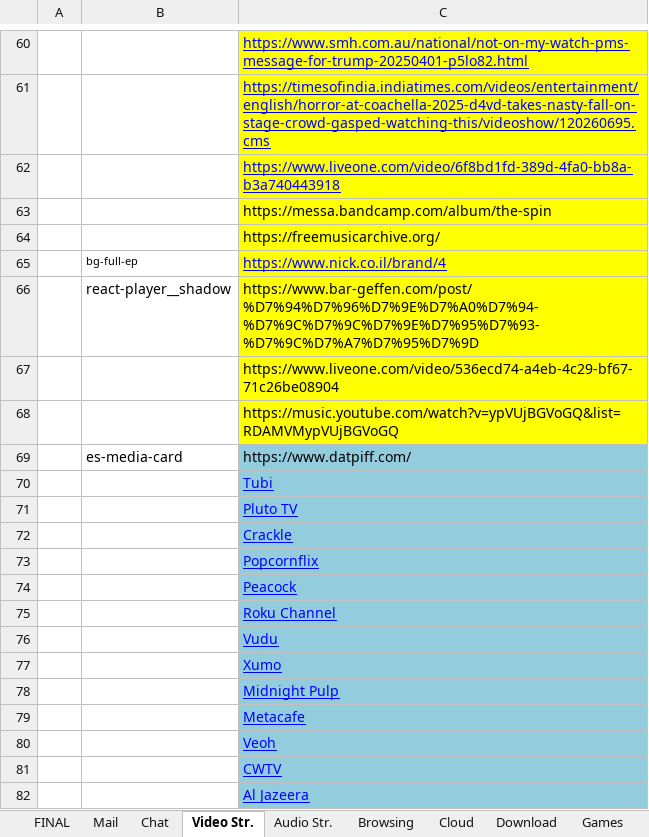
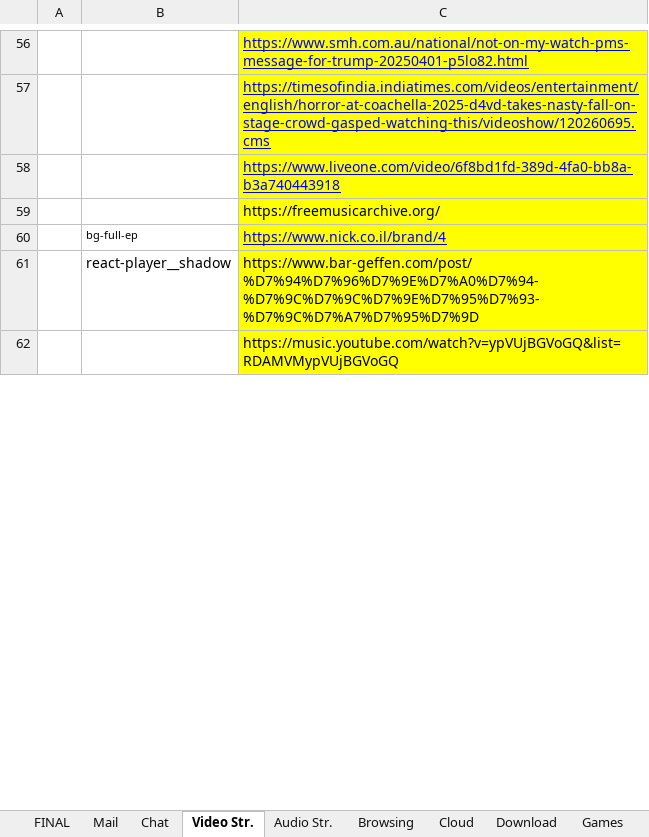
Before and after one commit to yaelrosen77/Final_Project, an Excel workbook: Crawler/App_direct_links.xlsx, sheet Video Str., drawn as a sheet; only a part is shown, gaps mark what is left out; values as stored, in another font and other column widths than the file's, no borders; removed rows and columns are numbered as before the commit, all else as after; the diff covers the shown part only; the diff names each change by its address in the sheet, - before the commit and + after, or states it on an @@ line.

Commit message:
FINISHED VIDEO

```diff
--- a/Crawler/App_direct_links.xlsx (sheet Video Str.)
+++ b/Crawler/App_direct_links.xlsx (sheet Video Str.)
-row 63:  |  | https://messa.bandcamp.com/album/the-spin
-row 67:  |  | https://www.liveone.com/video/536ecd74-a4eb-4c29-bf67-71c26be08904
-row 69:  | es-media-card | https://www.datpiff.com/
-row 70:  |  | Tubi
-row 71:  |  | Pluto TV
-row 72:  |  | Crackle
-row 73:  |  | Popcornflix
-row 74:  |  | Peacock
-row 75:  |  | Roku Channel
-row 76:  |  | Vudu
-row 77:  |  | Xumo
-row 78:  |  | Midnight Pulp
-row 79:  |  | Metacafe
-row 80:  |  | Veoh
-row 81:  |  | CWTV
-row 82:  |  | Al Jazeera
```
Also changed, not shown: 34 added rows, 21 removed rows, 5 edited cells and cell formats elsewhere in this sheet, sheet Audio Str., 3 other files.
